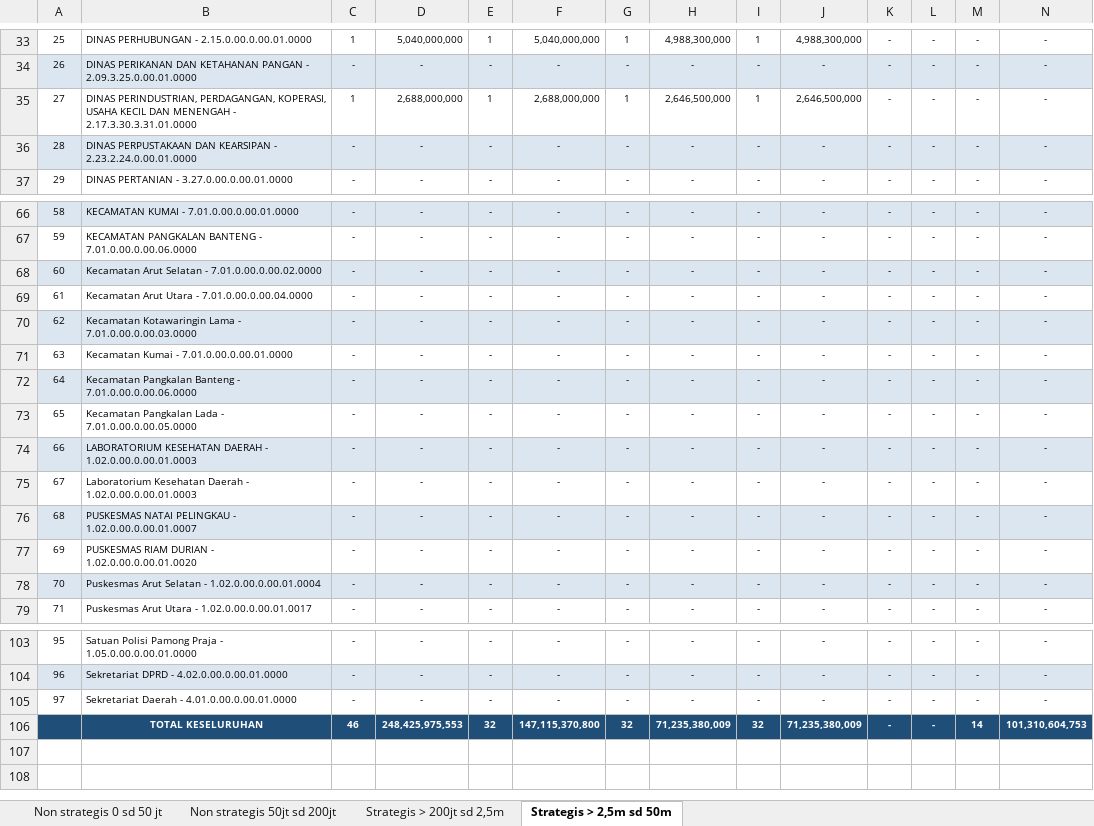
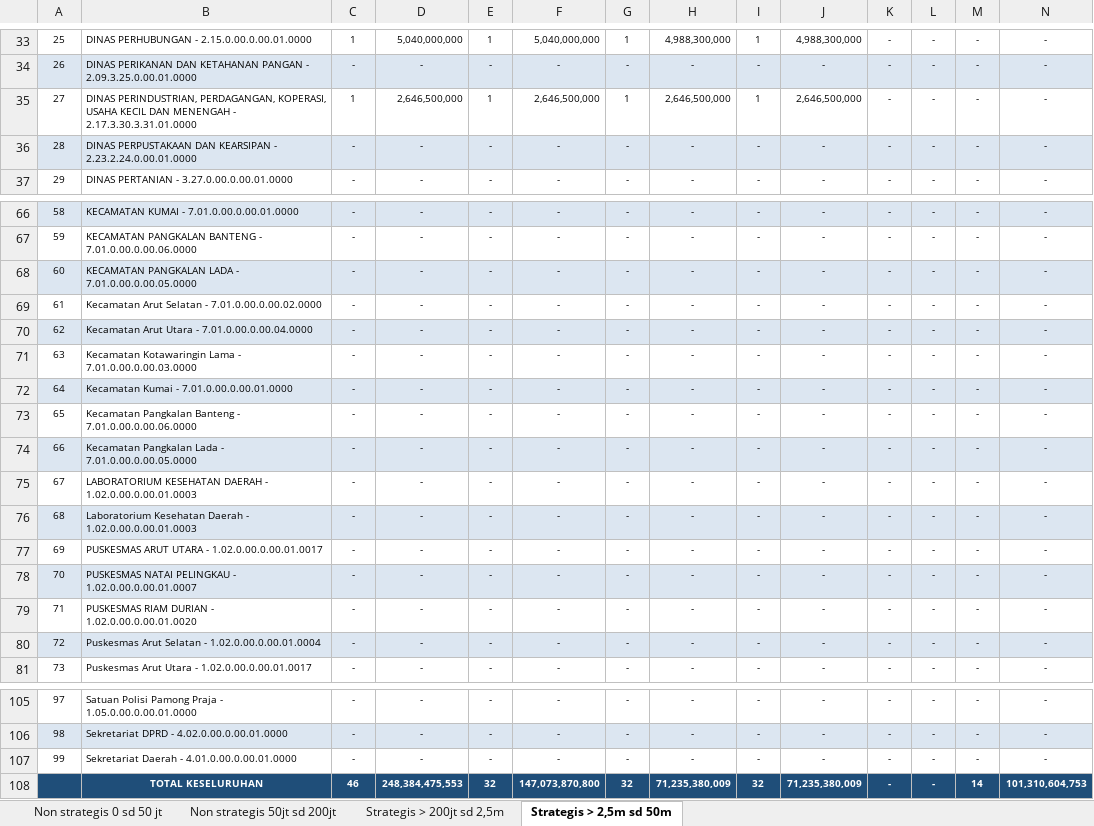
Before and after one commit to rizkipem-21/dashboard.pbjkobar-testing, an Excel workbook: output/tepra/2026/Tepra Kobar_Progres PBJ tahun 2026 (2026-10-27).xlsx, sheet Strategis > 2,5m sd 50m, drawn as a sheet; only a part is shown, gaps mark what is left out; values as stored, in another font and other column widths than the file's, no borders; addresses are those after the commit; the diff names each change by its address in the sheet, - before the commit and + after, or states it on an @@ line.

```diff
--- a/output/tepra/2026/Tepra Kobar_Progres PBJ tahun 2026 (2026-10-27).xlsx (sheet Strategis > 2,5m sd 50m)
+++ b/output/tepra/2026/Tepra Kobar_Progres PBJ tahun 2026 (2026-10-27).xlsx (sheet Strategis > 2,5m sd 50m)
-D35: 2,688,000,000
+D35: 2,646,500,000
-F35: 2,688,000,000
+F35: 2,646,500,000
+row 68: 60 | KECAMATAN PANGKALAN LADA - 7.01.0.00.0.00.05.0000 | - | - | - | - | - | - | - | - | - | - | - | -
@@ column A renumbered between rows 69 and 107 @@
-A69:N69 fill: #DCE6F1
+A69:N69 fill: none
-A70:N70 fill: none
+A70:N70 fill: #DCE6F1
-A71:N71 fill: #DCE6F1
+A71:N71 fill: none
-A72:N72 fill: none
+A72:N72 fill: #DCE6F1
-A73:N73 fill: #DCE6F1
+A73:N73 fill: none
-A74:N74 fill: none
+A74:N74 fill: #DCE6F1
-A75:N75 fill: #DCE6F1
+A75:N75 fill: none
-A76:N76 fill: none
+A76:N76 fill: #DCE6F1
+row 77: 69 | PUSKESMAS ARUT UTARA - 1.02.0.00.0.00.01.0017 | - | - | - | - | - | - | - | - | - | - | - | -
-D108: 248,425,975,553
+D108: 248,384,475,553
-F108: 147,115,370,800
+F108: 147,073,870,800
```
Also changed, not shown: sheet Non strategis 50jt sd 200jt, sheet Strategis > 200jt sd 2,5m, sheet Non strategis 0 sd 50 jt, 18 other files.
